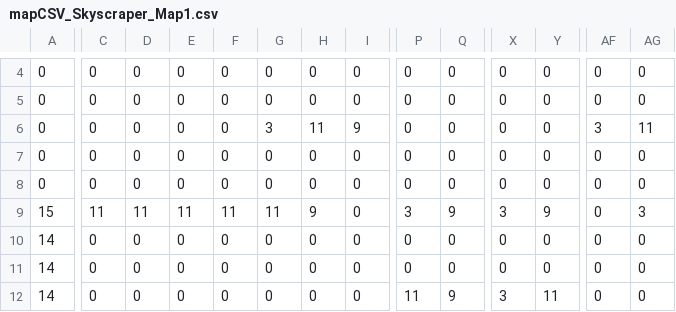
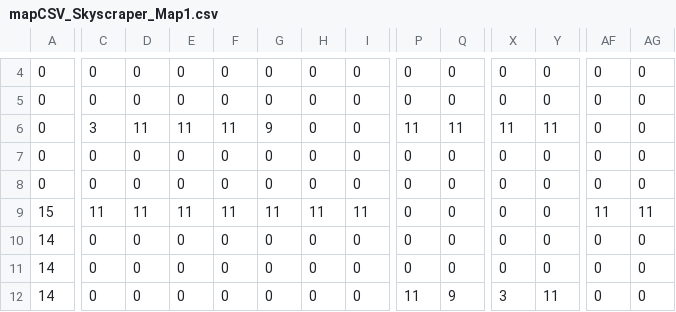
Before and after one commit to bShaak/gopherthur, a CSV file: prototype/src/levels/mapCSV_Skyscraper_Map1.csv, drawn as a sheet; only a part is shown, gaps mark what is left out; the diff covers the shown part only; the diff names each change by its address in the sheet, - before the commit and + after, or states it on an @@ line.

Commit message:
updated skyscraper tile map

```diff
--- a/prototype/src/levels/mapCSV_Skyscraper_Map1.csv
+++ b/prototype/src/levels/mapCSV_Skyscraper_Map1.csv
-C6: 0
+C6: 3
-D6: 0
+D6: 11
-E6: 0
+E6: 11
-F6: 0
+F6: 11
-G6: 3
+G6: 9
-H6: 11
+H6: 0
-I6: 9
+I6: 0
-P6: 0
+P6: 11
-Q6: 0
+Q6: 11
-X6: 0
+X6: 11
-Y6: 0
+Y6: 11
-AF6: 3
+AF6: 0
-AG6: 11
+AG6: 0
-H9: 9
+H9: 11
-I9: 0
+I9: 11
-P9: 3
+P9: 0
-Q9: 9
+Q9: 0
-X9: 3
+X9: 0
-Y9: 9
+Y9: 0
-AF9: 0
+AF9: 11
-AG9: 3
+AG9: 11
```
Also changed, not shown: 15 edited cells elsewhere in this file.
